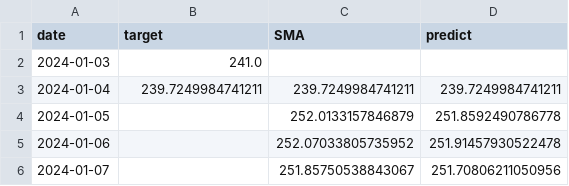
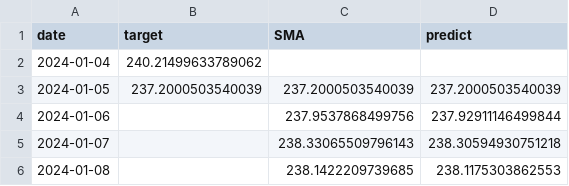
Before and after one commit to Alesandrio/ML-SD2023, a CSV file: Program/data_predictions/TSLA_3_day.csv, drawn as a sheet.

```diff
--- a/Program/data_predictions/TSLA_3_day.csv
+++ b/Program/data_predictions/TSLA_3_day.csv
@@ -1,6 +1,6 @@
 date,target,SMA,predict
-2024-01-03,241.0,,
-2024-01-04,239.7249984741211,239.7249984741211,239.7249984741211
-2024-01-05,,252.0133157846879,251.8592490786778
-2024-01-06,,252.07033805735952,251.91457930522478
-2024-01-07,,251.85750538843067,251.70806211050956
+2024-01-04,240.21499633789062,,
+2024-01-05,237.2000503540039,237.2000503540039,237.2000503540039
+2024-01-06,,237.9537868499756,237.92911146499844
+2024-01-07,,238.33065509796143,238.30594930751218
+2024-01-08,,238.1422209739685,238.1175303862553
```
Also changed, not shown: Program/data_predictions/GOOGL_14_day.csv, Program/data_predictions/GOOGL_31_day.csv, 44 other files.
